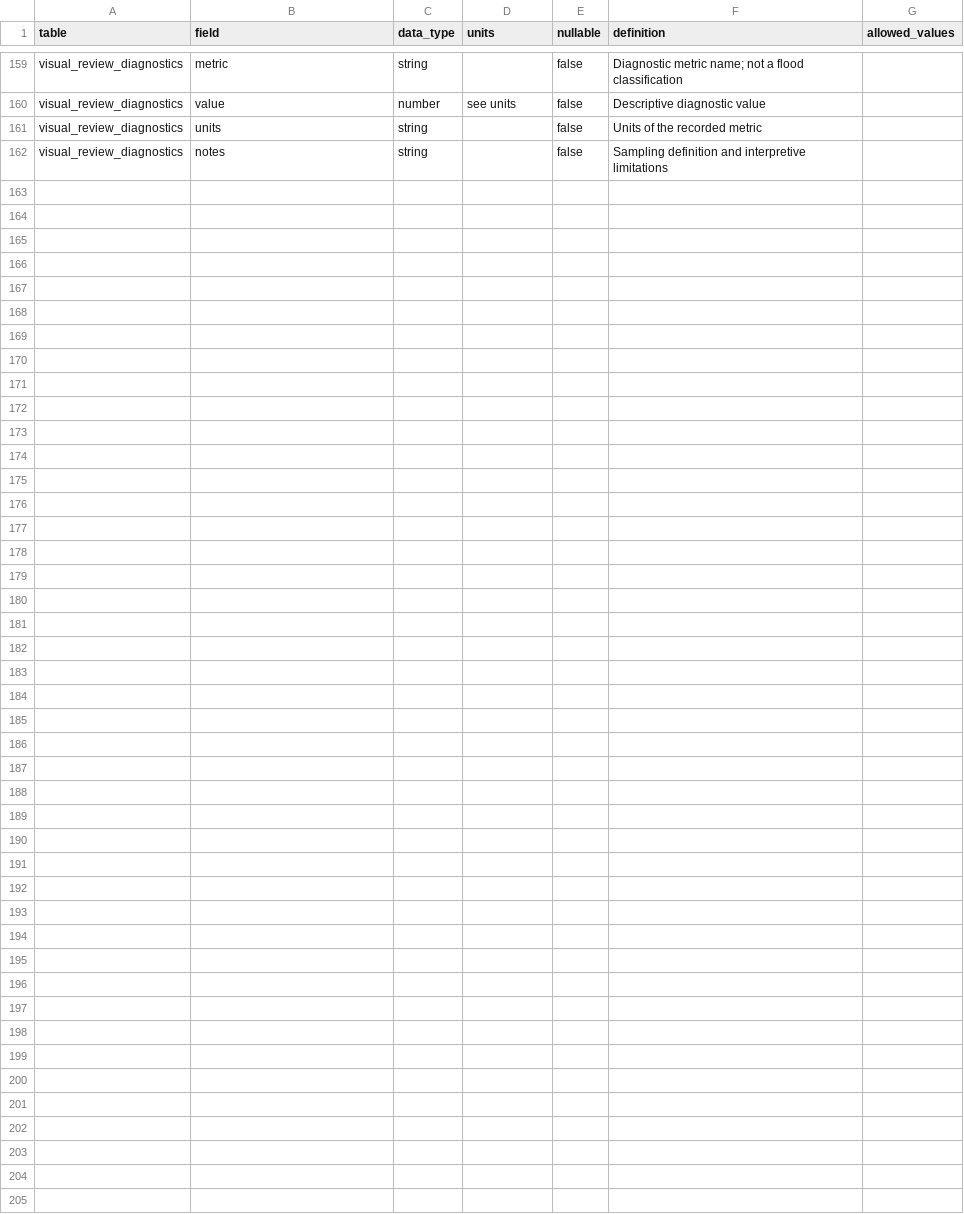
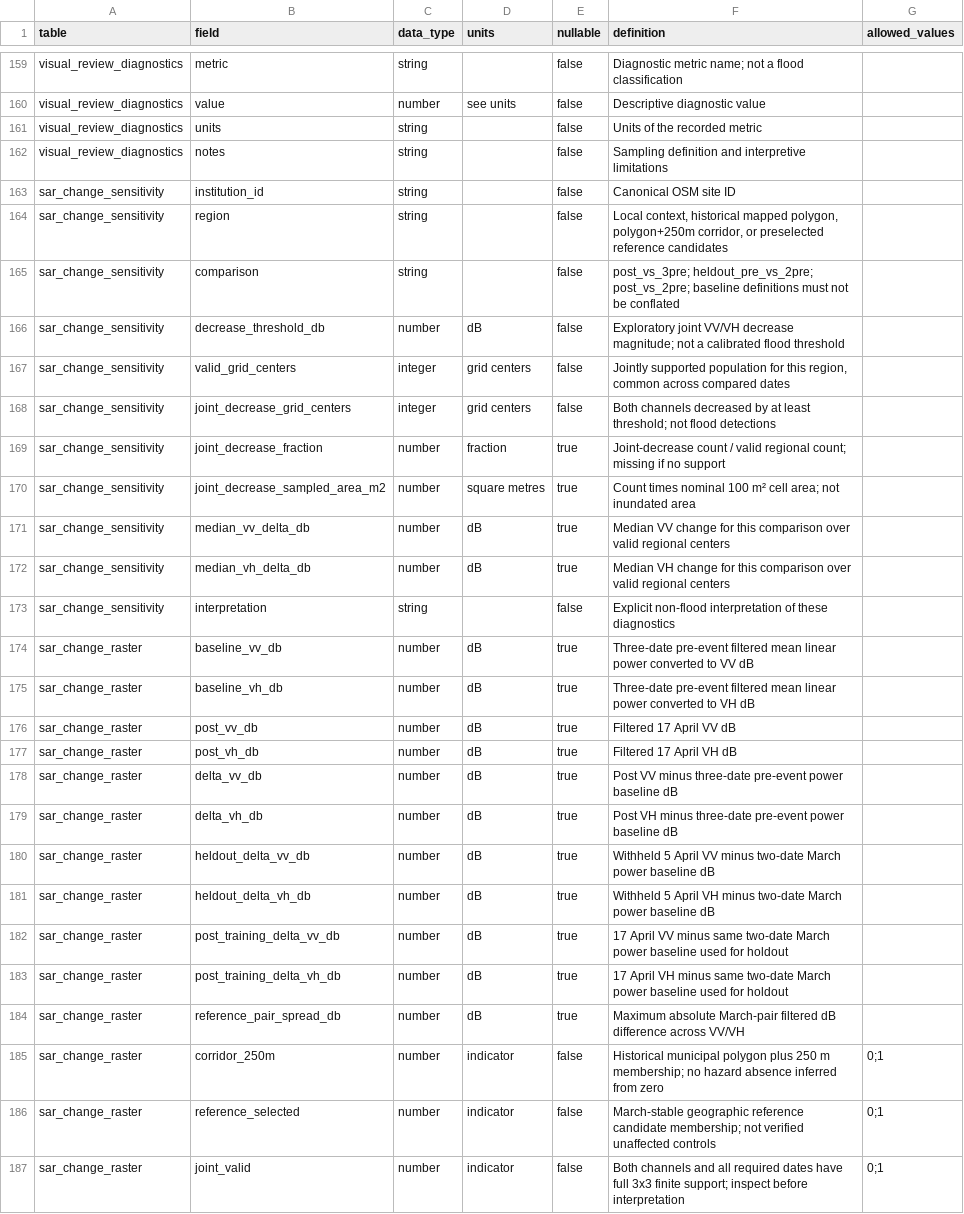
Before and after one commit to waynegraham/africa-map, a CSV file: metadata/data_dictionary.csv, drawn as a sheet; only a part is shown, gaps mark what is left out; the diff names each change by its address in the sheet, - before the commit and + after, or states it on an @@ line.

Commit message:
feat: Add eThekwini research map and supporting scripts
- Implemented `fetch_map_vendor.py` to download and store Leaflet assets.
- Created `research_map.py` to build a local research map from processed data.
- Developed `sar_change.py` for exploratory SAR change calculations.
- Added HTML, CSS, and JavaScript files for the web interface of the research map.
- Introduced unit tests for research map and SAR change functionalities.

```diff
--- a/metadata/data_dictionary.csv
+++ b/metadata/data_dictionary.csv
+row 163: sar_change_sensitivity | institution_id | string |  | false | Canonical OSM site ID
+row 164: sar_change_sensitivity | region | string |  | false | Local context, historical mapped polygon, polygon+250m corridor, or preselected reference candidates
+row 165: sar_change_sensitivity | comparison | string |  | false | post_vs_3pre; heldout_pre_vs_2pre; post_vs_2pre; baseline definitions must not be conflated
+row 166: sar_change_sensitivity | decrease_threshold_db | number | dB | false | Exploratory joint VV/VH decrease magnitude; not a calibrated flood threshold
+row 167: sar_change_sensitivity | valid_grid_centers | integer | grid centers | false | Jointly supported population for this region, common across compared dates
+row 168: sar_change_sensitivity | joint_decrease_grid_centers | integer | grid centers | false | Both channels decreased by at least threshold; not flood detections
+row 169: sar_change_sensitivity | joint_decrease_fraction | number | fraction | true | Joint-decrease count / valid regional count; missing if no support
+row 170: sar_change_sensitivity | joint_decrease_sampled_area_m2 | number | square metres | true | Count times nominal 100 m² cell area; not inundated area
+row 171: sar_change_sensitivity | median_vv_delta_db | number | dB | true | Median VV change for this comparison over valid regional centers
+row 172: sar_change_sensitivity | median_vh_delta_db | number | dB | true | Median VH change for this comparison over valid regional centers
+row 173: sar_change_sensitivity | interpretation | string |  | false | Explicit non-flood interpretation of these diagnostics
+row 174: sar_change_raster | baseline_vv_db | number | dB | true | Three-date pre-event filtered mean linear power converted to VV dB
+row 175: sar_change_raster | baseline_vh_db | number | dB | true | Three-date pre-event filtered mean linear power converted to VH dB
+row 176: sar_change_raster | post_vv_db | number | dB | true | Filtered 17 April VV dB
+row 177: sar_change_raster | post_vh_db | number | dB | true | Filtered 17 April VH dB
+row 178: sar_change_raster | delta_vv_db | number | dB | true | Post VV minus three-date pre-event power baseline dB
+row 179: sar_change_raster | delta_vh_db | number | dB | true | Post VH minus three-date pre-event power baseline dB
+row 180: sar_change_raster | heldout_delta_vv_db | number | dB | true | Withheld 5 April VV minus two-date March power baseline dB
+row 181: sar_change_raster | heldout_delta_vh_db | number | dB | true | Withheld 5 April VH minus two-date March power baseline dB
+row 182: sar_change_raster | post_training_delta_vv_db | number | dB | true | 17 April VV minus same two-date March power baseline used for holdout
+row 183: sar_change_raster | post_training_delta_vh_db | number | dB | true | 17 April VH minus same two-date March power baseline used for holdout
+row 184: sar_change_raster | reference_pair_spread_db | number | dB | true | Maximum absolute March-pair filtered dB difference across VV/VH
+row 185: sar_change_raster | corridor_250m | number | indicator | false | Historical municipal polygon plus 250 m membership; no hazard absence inferred from zero | 0;1
+row 186: sar_change_raster | reference_selected | number | indicator | false | March-stable geographic reference candidate membership; not verified unaffected controls | 0;1
+row 187: sar_change_raster | joint_valid | number | indicator | false | Both channels and all required dates have full 3x3 finite support; inspect before interpretation | 0;1
```
Also changed, not shown: metadata/datasets.csv, metadata/processing_runs.csv, 34 other files.
